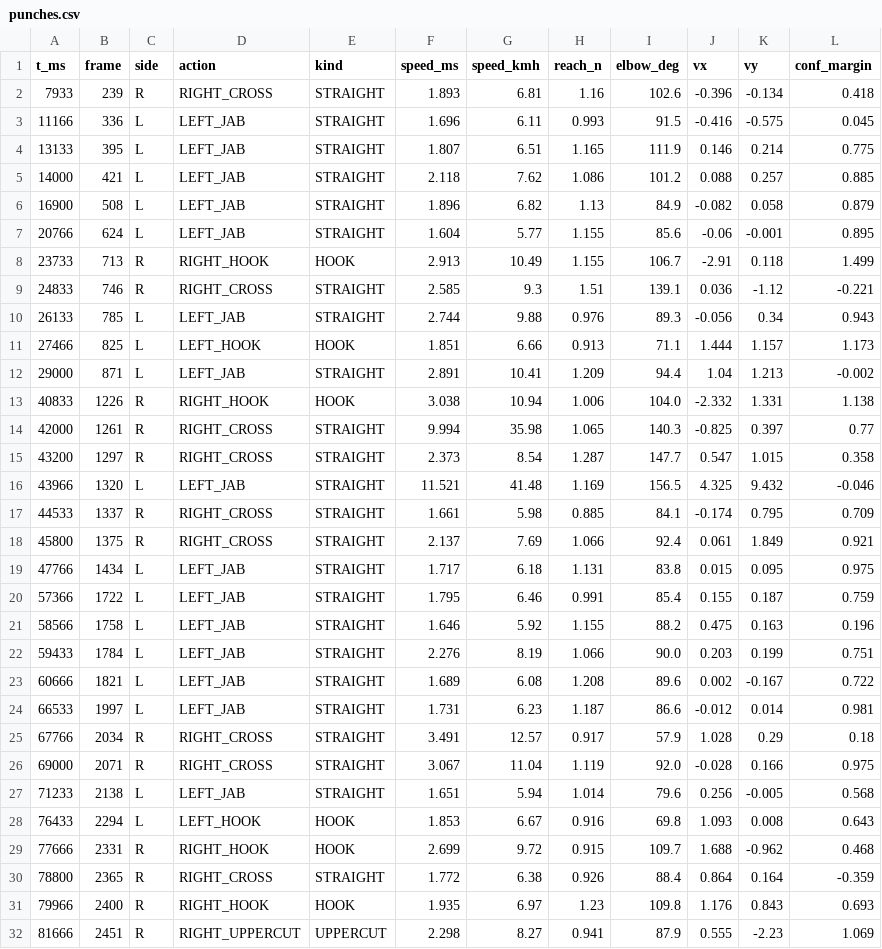
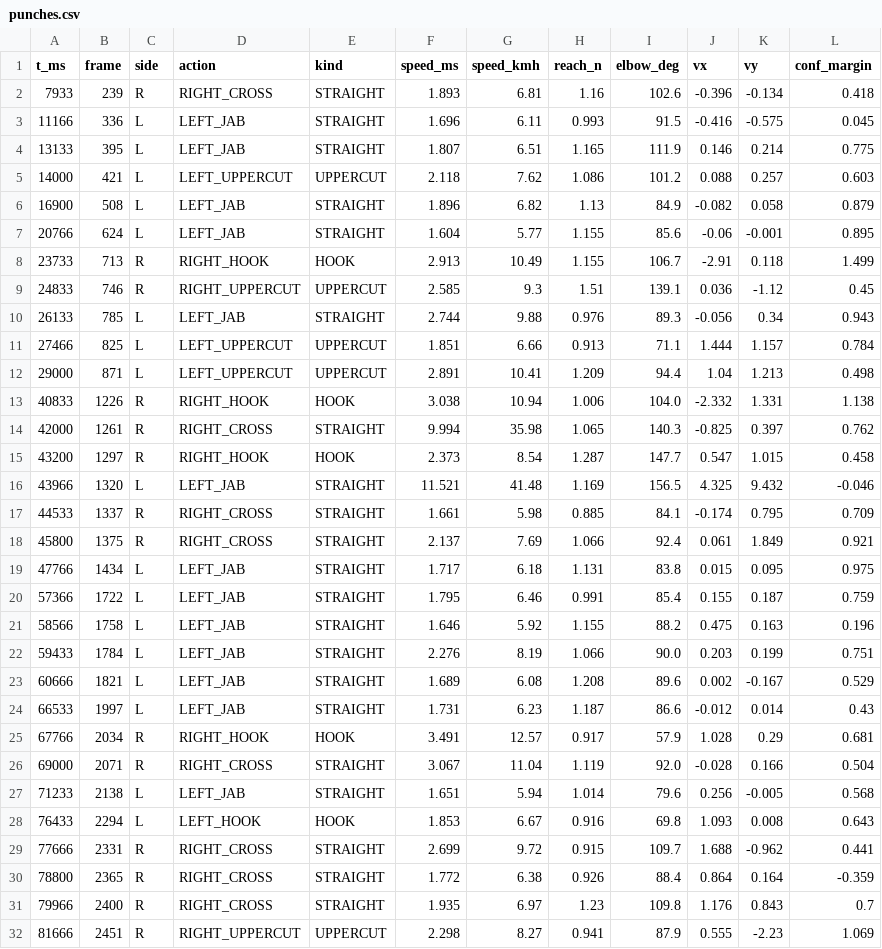
Before and after one commit to gichul-hong/project-4, a CSV file: iter4/eval/runs/v4_tcn_hybrid/punches.csv, drawn as a sheet.

```diff
--- a/iter4/eval/runs/v4_tcn_hybrid/punches.csv
+++ b/iter4/eval/runs/v4_tcn_hybrid/punches.csv
@@ -4,3 +4,3 @@
 13133,395,L,LEFT_JAB,STRAIGHT,1.807,6.51,1.165,111.9,0.146,0.214,0.775
-14000,421,L,LEFT_JAB,STRAIGHT,2.118,7.62,1.086,101.2,0.088,0.257,0.885
+14000,421,L,LEFT_UPPERCUT,UPPERCUT,2.118,7.62,1.086,101.2,0.088,0.257,0.603
 16900,508,L,LEFT_JAB,STRAIGHT,1.896,6.82,1.13,84.9,-0.082,0.058,0.879
@@ -8,9 +8,9 @@
 23733,713,R,RIGHT_HOOK,HOOK,2.913,10.49,1.155,106.7,-2.91,0.118,1.499
-24833,746,R,RIGHT_CROSS,STRAIGHT,2.585,9.3,1.51,139.1,0.036,-1.12,-0.221
+24833,746,R,RIGHT_UPPERCUT,UPPERCUT,2.585,9.3,1.51,139.1,0.036,-1.12,0.45
 26133,785,L,LEFT_JAB,STRAIGHT,2.744,9.88,0.976,89.3,-0.056,0.34,0.943
-27466,825,L,LEFT_HOOK,HOOK,1.851,6.66,0.913,71.1,1.444,1.157,1.173
-29000,871,L,LEFT_JAB,STRAIGHT,2.891,10.41,1.209,94.4,1.04,1.213,-0.002
+27466,825,L,LEFT_UPPERCUT,UPPERCUT,1.851,6.66,0.913,71.1,1.444,1.157,0.784
+29000,871,L,LEFT_UPPERCUT,UPPERCUT,2.891,10.41,1.209,94.4,1.04,1.213,0.498
 40833,1226,R,RIGHT_HOOK,HOOK,3.038,10.94,1.006,104.0,-2.332,1.331,1.138
-42000,1261,R,RIGHT_CROSS,STRAIGHT,9.994,35.98,1.065,140.3,-0.825,0.397,0.77
-43200,1297,R,RIGHT_CROSS,STRAIGHT,2.373,8.54,1.287,147.7,0.547,1.015,0.358
+42000,1261,R,RIGHT_CROSS,STRAIGHT,9.994,35.98,1.065,140.3,-0.825,0.397,0.762
+43200,1297,R,RIGHT_HOOK,HOOK,2.373,8.54,1.287,147.7,0.547,1.015,0.458
 43966,1320,L,LEFT_JAB,STRAIGHT,11.521,41.48,1.169,156.5,4.325,9.432,-0.046
@@ -22,11 +22,11 @@
 59433,1784,L,LEFT_JAB,STRAIGHT,2.276,8.19,1.066,90.0,0.203,0.199,0.751
-60666,1821,L,LEFT_JAB,STRAIGHT,1.689,6.08,1.208,89.6,0.002,-0.167,0.722
-66533,1997,L,LEFT_JAB,STRAIGHT,1.731,6.23,1.187,86.6,-0.012,0.014,0.981
-67766,2034,R,RIGHT_CROSS,STRAIGHT,3.491,12.57,0.917,57.9,1.028,0.29,0.18
-69000,2071,R,RIGHT_CROSS,STRAIGHT,3.067,11.04,1.119,92.0,-0.028,0.166,0.975
+60666,1821,L,LEFT_JAB,STRAIGHT,1.689,6.08,1.208,89.6,0.002,-0.167,0.529
+66533,1997,L,LEFT_JAB,STRAIGHT,1.731,6.23,1.187,86.6,-0.012,0.014,0.43
+67766,2034,R,RIGHT_HOOK,HOOK,3.491,12.57,0.917,57.9,1.028,0.29,0.681
+69000,2071,R,RIGHT_CROSS,STRAIGHT,3.067,11.04,1.119,92.0,-0.028,0.166,0.504
 71233,2138,L,LEFT_JAB,STRAIGHT,1.651,5.94,1.014,79.6,0.256,-0.005,0.568
 76433,2294,L,LEFT_HOOK,HOOK,1.853,6.67,0.916,69.8,1.093,0.008,0.643
-77666,2331,R,RIGHT_HOOK,HOOK,2.699,9.72,0.915,109.7,1.688,-0.962,0.468
+77666,2331,R,RIGHT_CROSS,STRAIGHT,2.699,9.72,0.915,109.7,1.688,-0.962,0.441
 78800,2365,R,RIGHT_CROSS,STRAIGHT,1.772,6.38,0.926,88.4,0.864,0.164,-0.359
-79966,2400,R,RIGHT_HOOK,HOOK,1.935,6.97,1.23,109.8,1.176,0.843,0.693
+79966,2400,R,RIGHT_CROSS,STRAIGHT,1.935,6.97,1.23,109.8,1.176,0.843,0.7
 81666,2451,R,RIGHT_UPPERCUT,UPPERCUT,2.298,8.27,0.941,87.9,0.555,-2.23,1.069
```
Also changed, not shown: iter4/eval/output/benchmark/punches.csv, iter4/eval/runs/v5_tcn_optimized/punches.csv, 22 other files.
